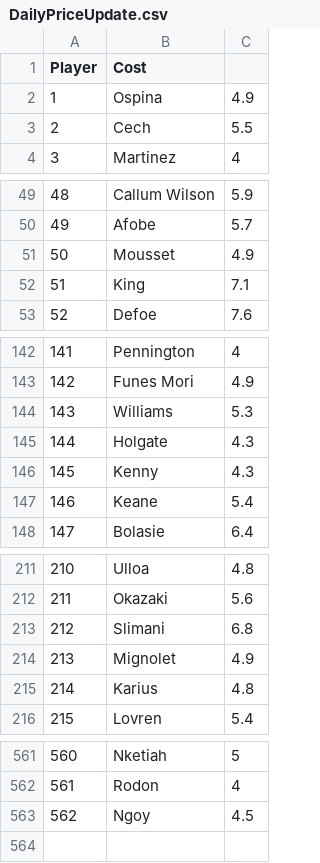
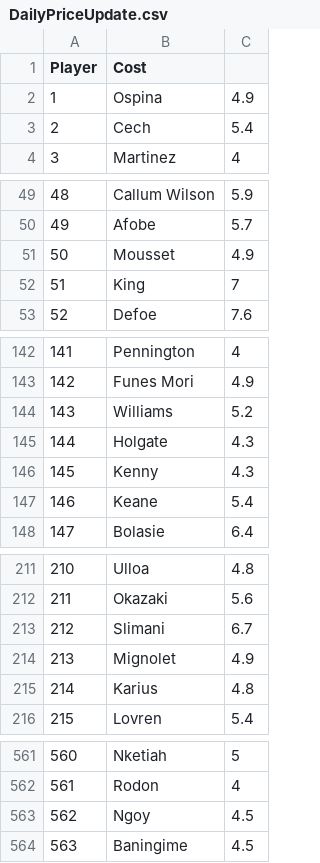
Before and after one commit to gpoudel/FPL-Analytics, a CSV file: fplBoardLive/data/DailyPriceUpdate.csv, drawn as a sheet; only a part is shown, gaps mark what is left out; the diff covers the shown part only.

```diff
--- a/fplBoardLive/data/DailyPriceUpdate.csv
+++ b/fplBoardLive/data/DailyPriceUpdate.csv
@@ -2,3 +2,3 @@
 "1";"Ospina";4.9
-"2";"Cech";5.5
+"2";"Cech";5.4
 "3";"Martinez";4
@@ -51,3 +51,3 @@
 "50";"Mousset";4.9
-"51";"King";7.1
+"51";"King";7
 "52";"Defoe";7.6
@@ -143,3 +143,3 @@
 "142";"Funes Mori";4.9
-"143";"Williams";5.3
+"143";"Williams";5.2
 "144";"Holgate";4.3
@@ -212,3 +212,3 @@
 "211";"Okazaki";5.6
-"212";"Slimani";6.8
+"212";"Slimani";6.7
 "213";"Mignolet";4.9
@@ -563 +563,2 @@
 "562";"Ngoy";4.5
+"563";"Baningime";4.5
```
Also changed, not shown: 2 edited cells elsewhere in this file, fplBoardLive/data/injuryDF_yesterday.csv, 13 other files.
